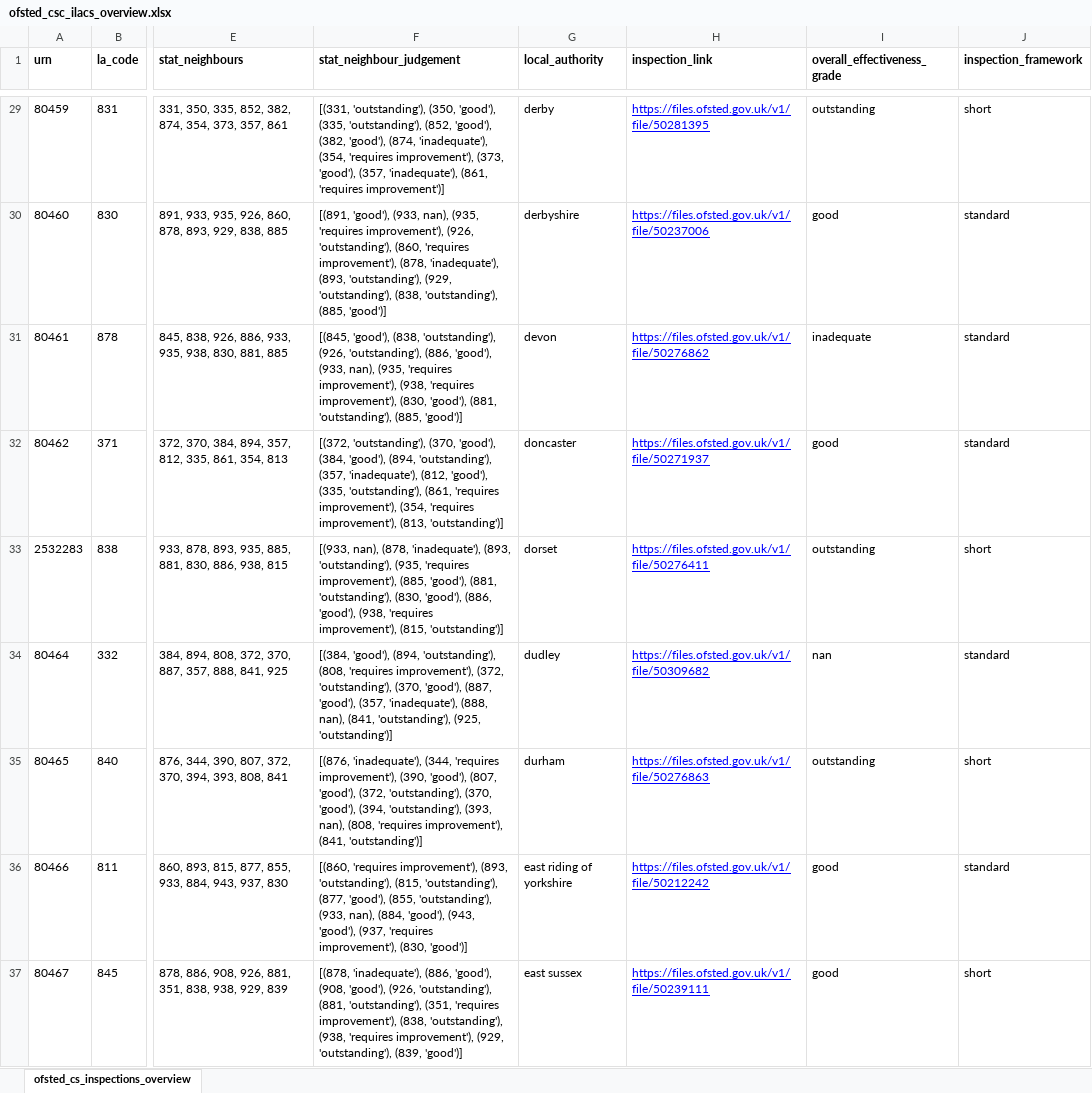
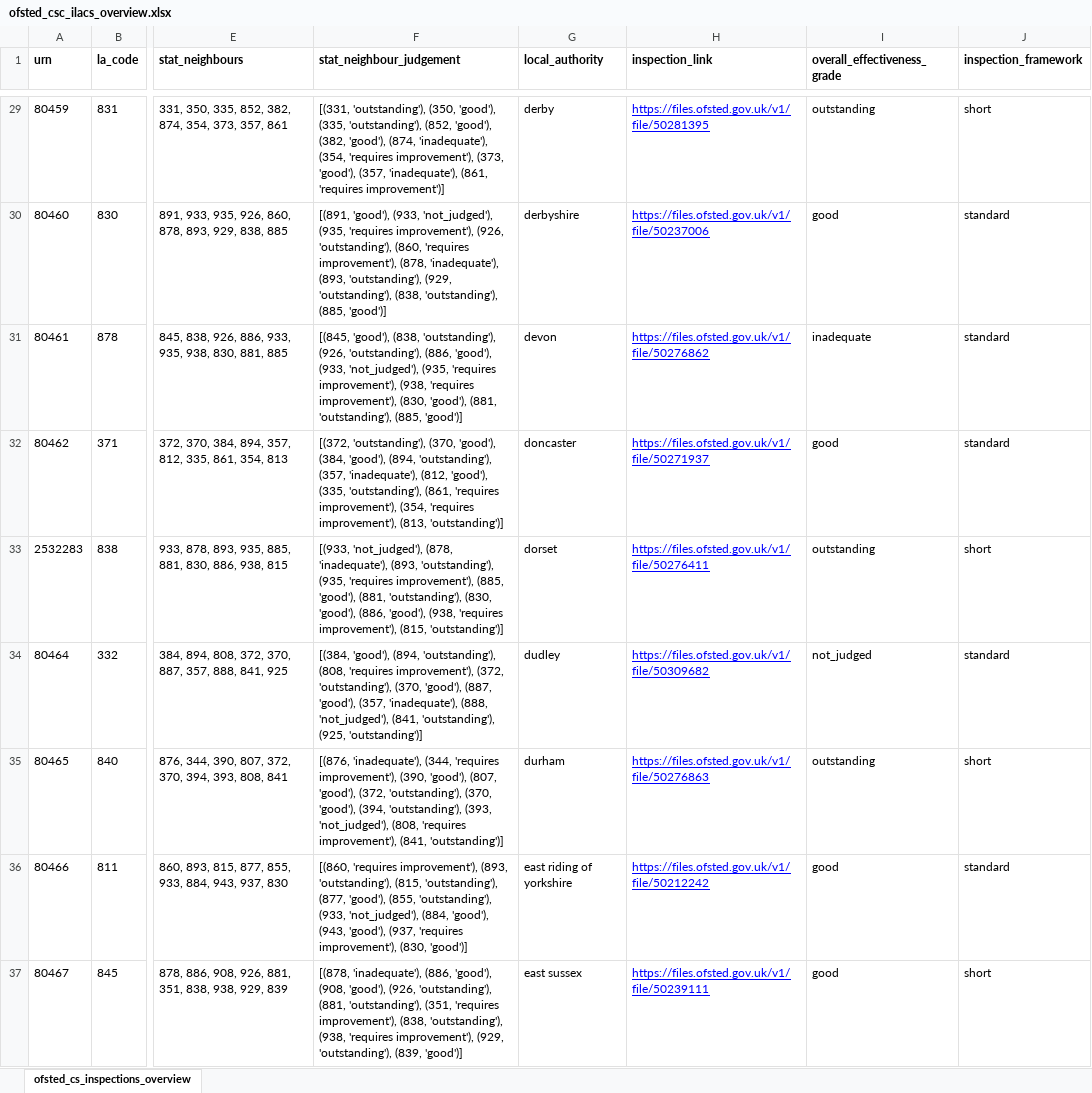
Before and after one commit to data-to-insight/ofsted-ilacs-scrape-tool, an Excel workbook: ofsted_csc_ilacs_overview.xlsx, sheet ofsted_cs_inspections_overview, drawn as a sheet; only a part is shown, gaps mark what is left out; values as stored, in another font and other column widths than the file's, no borders; the diff covers the shown part only; the diff names each change by its address in the sheet, - before the commit and + after, or states it on an @@ line.

```diff
--- a/ofsted_csc_ilacs_overview.xlsx (sheet ofsted_cs_inspections_overview)
+++ b/ofsted_csc_ilacs_overview.xlsx (sheet ofsted_cs_inspections_overview)
-F30 (stat_neighbour_judgement): …'good'), (933, nan), (935, 'requires…
+F30 (stat_neighbour_judgement): …'good'), (933, 'not_judged'), (935, 'requires…
-F31 (stat_neighbour_judgement): …'good'), (933, nan), (935, 'requires…
+F31 (stat_neighbour_judgement): …'good'), (933, 'not_judged'), (935, 'requires…
-F33 (stat_neighbour_judgement): [(933, nan), (878, 'inadequate'),…
+F33 (stat_neighbour_judgement): [(933, 'not_judged'), (878, 'inadequate'),…
-F34 (stat_neighbour_judgement): …'inadequate'), (888, nan), (841, 'outstanding'),…
+F34 (stat_neighbour_judgement): …'inadequate'), (888, 'not_judged'), (841, 'outstanding'),…
-I34 (overall_effectiveness_grade): nan
+I34 (overall_effectiveness_grade): not_judged
-F35 (stat_neighbour_judgement): …'outstanding'), (393, nan), (808, 'requires…
+F35 (stat_neighbour_judgement): …'outstanding'), (393, 'not_judged'), (808, 'requires…
-F36 (stat_neighbour_judgement): …'outstanding'), (933, nan), (884, 'good'),…
+F36 (stat_neighbour_judgement): …'outstanding'), (933, 'not_judged'), (884, 'good'),…
```
Also changed, not shown: 1 removed row and 111 edited cells elsewhere in this sheet, 5 other files.
